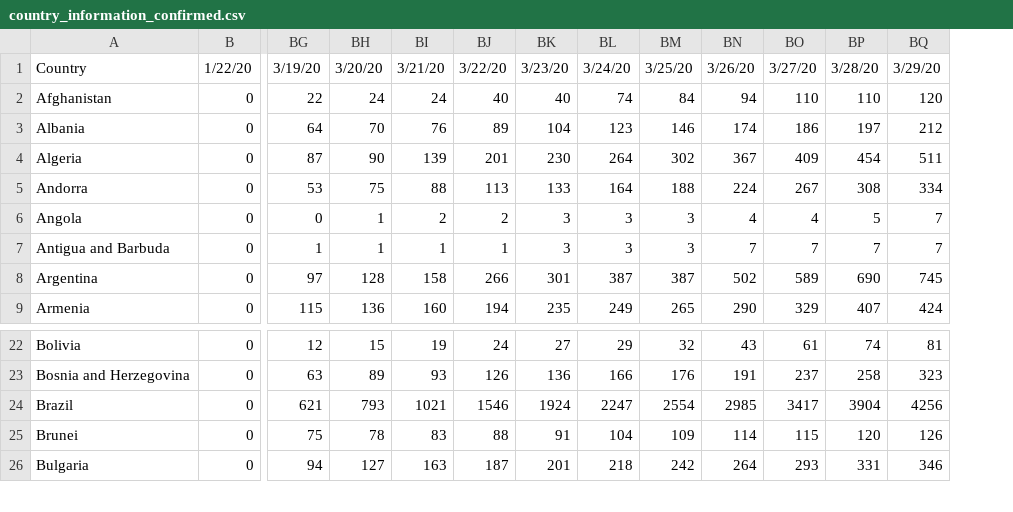
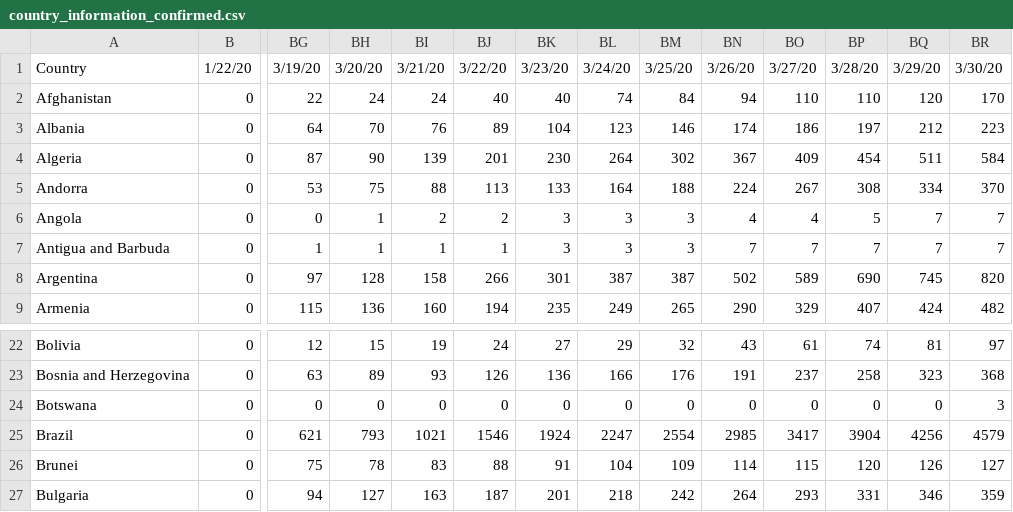
Before and after one commit to wald3r/coronaPlatform, a CSV file: src/data/country_information_confirmed.csv, drawn as a sheet; only a part is shown, gaps mark what is left out; rows hold the shown columns only; the diff names each change by its address in the sheet, - before the commit and + after, or states it on an @@ line.

```diff
--- a/src/data/country_information_confirmed.csv
+++ b/src/data/country_information_confirmed.csv
+column BR, rows 1-9: 3/30/20 | 170 | 223 | 584 | 370 | 7 | 7 | 820 | 482; rows 22-23: 97 | 368; rows 25-27: 4579 | 127 | 359
+row 24: Botswana | 0 | 0 | 0 | 0 | 0 | 0 | 0 | 0 | 0 | 0 | 0 | 0 | 3
```
Also changed, not shown: src/data/country_information_active.csv, src/data/country_information_deaths.csv, 14 other files.
